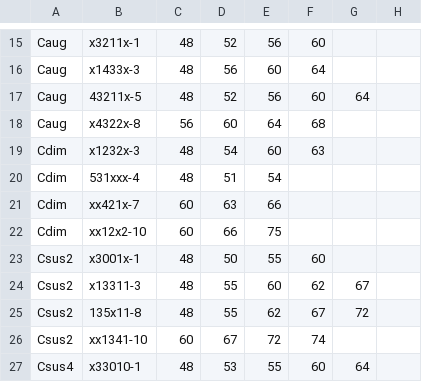
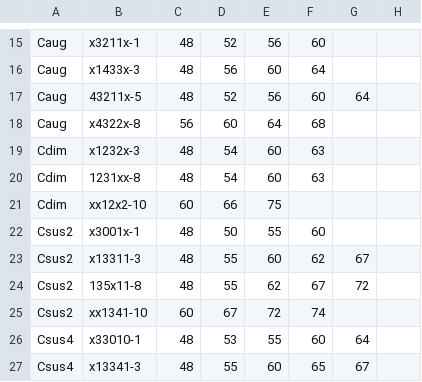
Before and after one commit to ology/MIDI-Chord-Guitar, a CSV file: share/midi-guitar-chord-voicings.csv, drawn as a sheet; only a part is shown, gaps mark what is left out; the shorter side is filled out with more unchanged rows; removed rows and columns are numbered as before the commit, all else as after; the diff names each change by its address in the sheet, - before the commit and + after, or states it on an @@ line.

Commit message:
Fix dim chords

```diff
--- a/share/midi-guitar-chord-voicings.csv
+++ b/share/midi-guitar-chord-voicings.csv
-row 20: Cdim | 531xxx-4 | 48 | 51 | 54
-row 21: Cdim | xx421x-7 | 60 | 63 | 66
+row 20: Cdim | 1231xx-8 | 48 | 54 | 60 | 63
```
